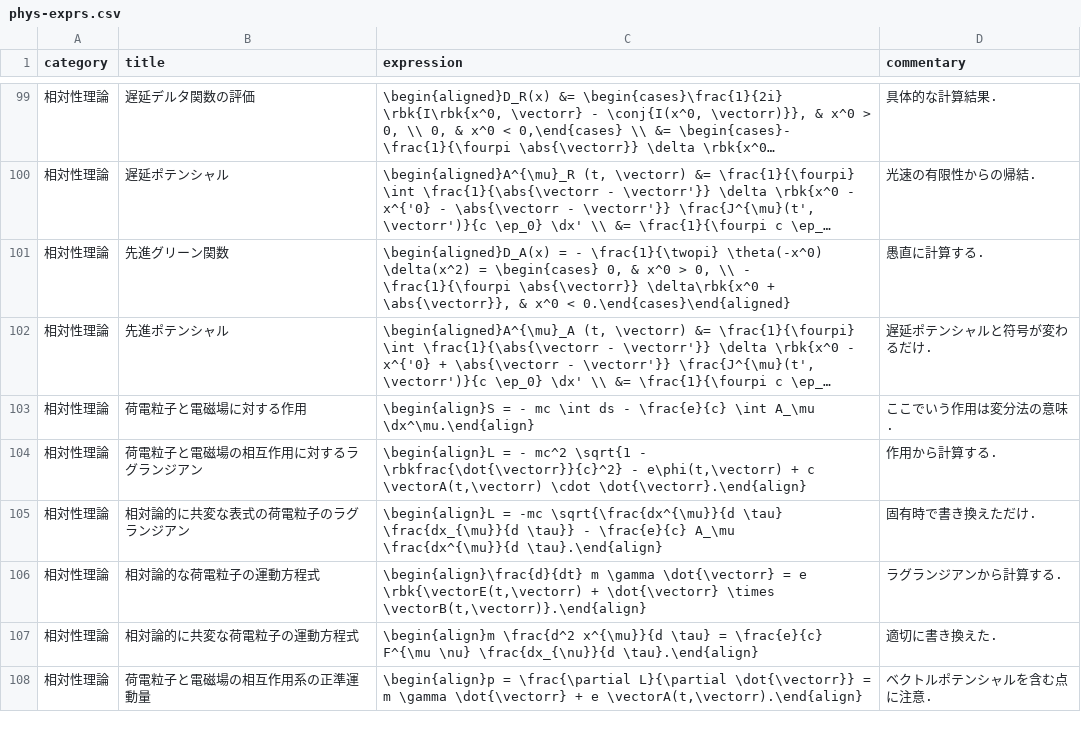
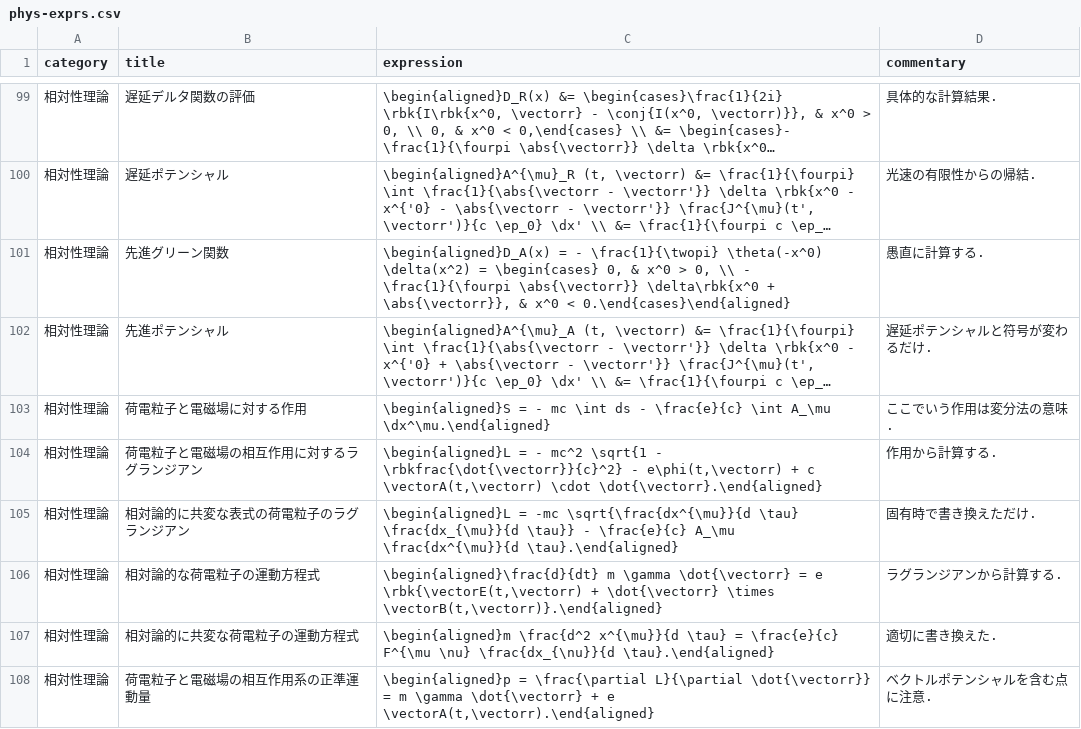
Before and after one commit to phasetr/vocmem, a CSV file: scripts/phys-exprs.csv, drawn as a sheet; only a part is shown, gaps mark what is left out; long unchanged cells end in …; the diff covers the shown part only; the diff names each change by its address in the sheet, - before the commit and + after, or states it on an @@ line.

```diff
--- a/scripts/phys-exprs.csv
+++ b/scripts/phys-exprs.csv
-C103 (expression): \begin{align}S = - mc \int ds - \frac{e}{c} \int A_\mu \dx^\mu.\end{align}
+C103 (expression): \begin{aligned}S = - mc \int ds - \frac{e}{c} \int A_\mu \dx^\mu.\end{aligned}
-C104 (expression): \begin{align}L = - mc^2 \sqrt{1 - \rbkfrac{\dot{\vectorr}}{c}^2} - e\phi(t,\vectorr) + c \vectorA(t,\vectorr) \cdot \dot{\vectorr}.\end{align}
+C104 (expression): \begin{aligned}L = - mc^2 \sqrt{1 - \rbkfrac{\dot{\vectorr}}{c}^2} - e\phi(t,\vectorr) + c \vectorA(t,\vectorr) \cdot \dot{\vectorr}.\end{aligned}
-C105 (expression): \begin{align}L = -mc \sqrt{\frac{dx^{\mu}}{d \tau} \frac{dx_{\mu}}{d \tau}} - \frac{e}{c} A_\mu \frac{dx^{\mu}}{d \tau}.\end{align}
+C105 (expression): \begin{aligned}L = -mc \sqrt{\frac{dx^{\mu}}{d \tau} \frac{dx_{\mu}}{d \tau}} - \frac{e}{c} A_\mu \frac{dx^{\mu}}{d \tau}.\end{aligned}
-C106 (expression): \begin{align}\frac{d}{dt} m \gamma \dot{\vectorr} = e \rbk{\vectorE(t,\vectorr) + \dot{\vectorr} \times \vectorB(t,\vectorr)}.\end{align}
+C106 (expression): \begin{aligned}\frac{d}{dt} m \gamma \dot{\vectorr} = e \rbk{\vectorE(t,\vectorr) + \dot{\vectorr} \times \vectorB(t,\vectorr)}.\end{aligned}
-C107 (expression): \begin{align}m \frac{d^2 x^{\mu}}{d \tau} = \frac{e}{c} F^{\mu \nu} \frac{dx_{\nu}}{d \tau}.\end{align}
+C107 (expression): \begin{aligned}m \frac{d^2 x^{\mu}}{d \tau} = \frac{e}{c} F^{\mu \nu} \frac{dx_{\nu}}{d \tau}.\end{aligned}
-C108 (expression): \begin{align}p = \frac{\partial L}{\partial \dot{\vectorr}} = m \gamma \dot{\vectorr} + e \vectorA(t,\vectorr).\end{align}
+C108 (expression): \begin{aligned}p = \frac{\partial L}{\partial \dot{\vectorr}} = m \gamma \dot{\vectorr} + e \vectorA(t,\vectorr).\end{aligned}
```
Also changed, not shown: 1 added row and 8 edited cells elsewhere in this file, 4 other files.
